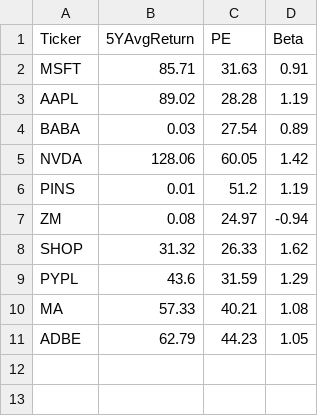
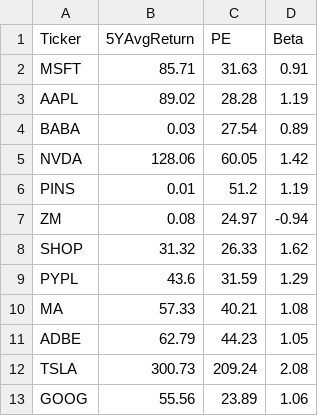
Before and after one commit to LukasKristensen/Machine-Learning-AI-Miniproject, a CSV file: data-set/testDataV3.csv, drawn as a sheet; the diff names each change by its address in the sheet, - before the commit and + after, or states it on an @@ line.

```diff
--- a/data-set/testDataV3.csv
+++ b/data-set/testDataV3.csv
+row 12: TSLA | 300.73 | 209.24 | 2.08
+row 13: GOOG | 55.56 | 23.89 | 1.06
```
Also changed, not shown: 2 other files.
